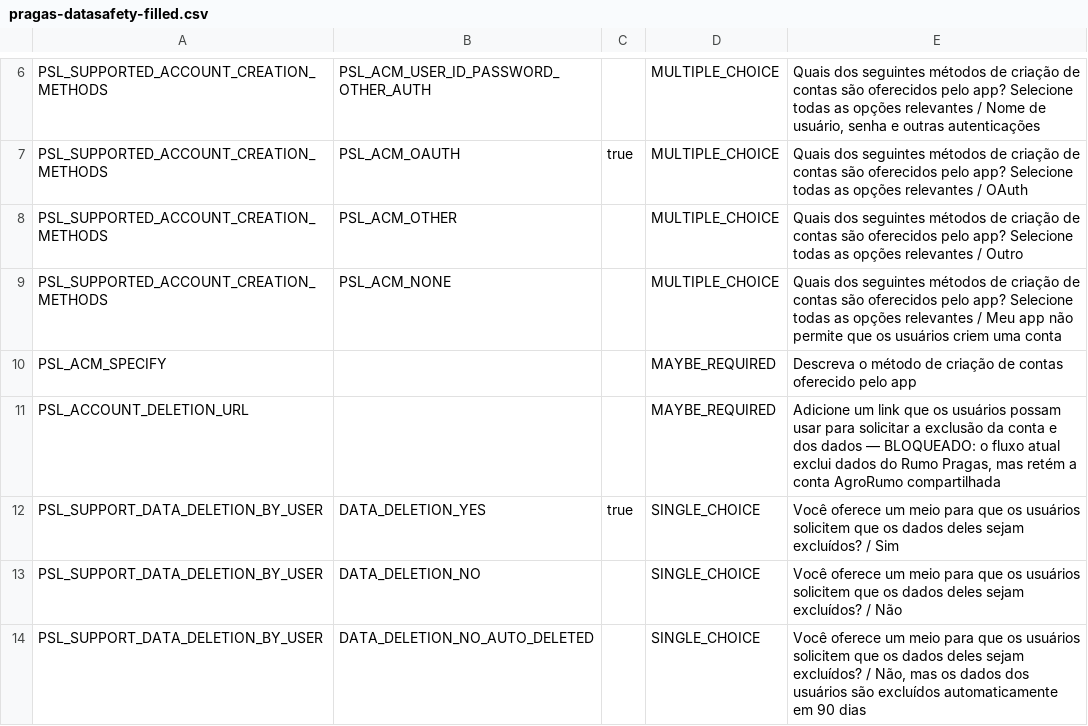
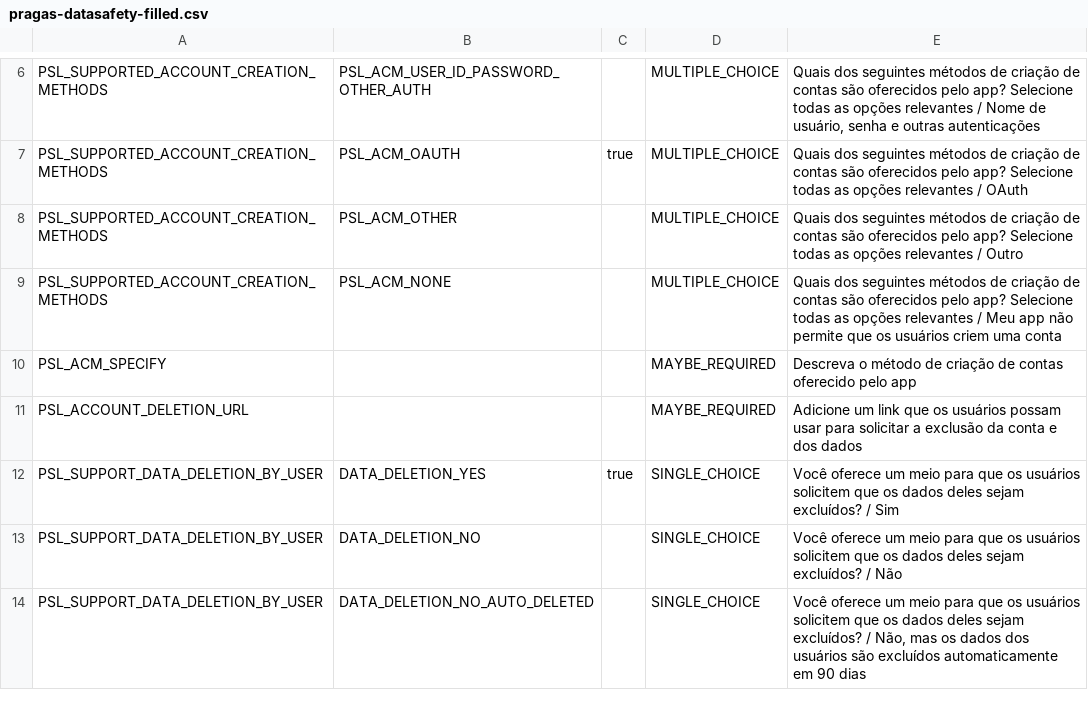
Before and after one commit to manoelgiansante/rumo-pragas, a CSV file: expo-app/store-assets/android/pragas-datasafety-filled.csv, drawn as a sheet; only a part is shown, gaps mark what is left out.

```diff
--- a/expo-app/store-assets/android/pragas-datasafety-filled.csv
+++ b/expo-app/store-assets/android/pragas-datasafety-filled.csv
@@ -10,3 +10,3 @@ PSL_SUPPORTED_ACCOUNT_CREATION_METHODS,PSL_ACM_NONE,,MULTIPLE_CHOICE,Quais dos s
 PSL_ACM_SPECIFY,,,MAYBE_REQUIRED,Descreva o método de criação de contas oferecido pelo app
-PSL_ACCOUNT_DELETION_URL,,,MAYBE_REQUIRED,"Adicione um link que os usuários possam usar para solicitar a exclusão da conta e dos dados — BLOQUEADO: o fluxo atual exclui dados do Rumo Pragas, mas retém a conta AgroRumo compartilhada"
+PSL_ACCOUNT_DELETION_URL,,,MAYBE_REQUIRED,Adicione um link que os usuários possam usar para solicitar a exclusão da conta e dos dados
 PSL_SUPPORT_DATA_DELETION_BY_USER,DATA_DELETION_YES,true,SINGLE_CHOICE,Você oferece um meio para que os usuários solicitem que os dados deles sejam excluídos? / Sim
```
Also changed, not shown: 9 other files.
